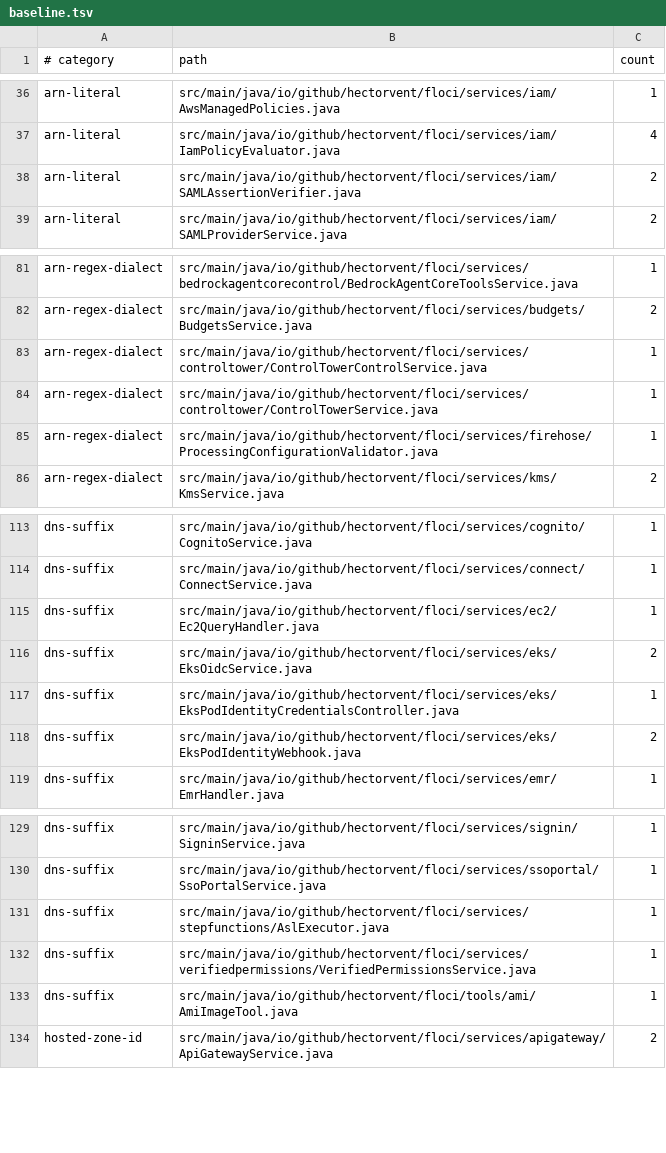
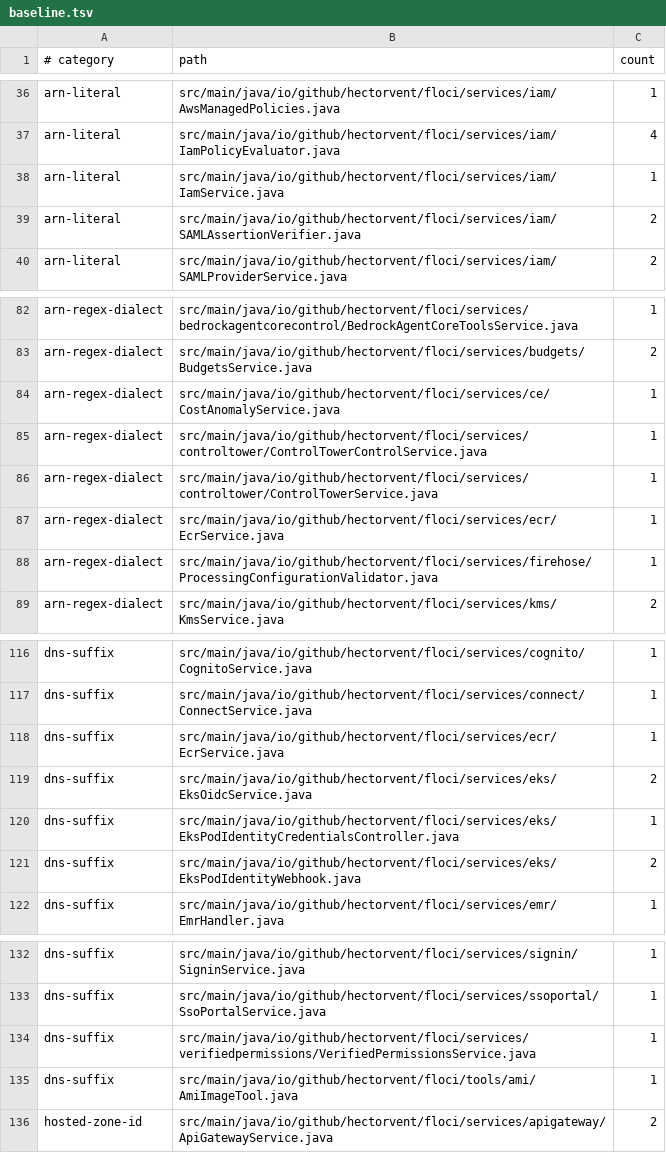
Before and after one commit to omatheusmesmo/floci, a TSV file: tools/partition/baseline.tsv, drawn as a sheet; only a part is shown, gaps mark what is left out.

Commit message:
feat(core): partition foundation from botocore's published partition data (#4317)
P1 of the multi-partition initiative (#4272). tools/aws/regen_partitions.py
vendors botocore's partitions.json and endpoints.json (8 partitions, 46 regions,
the partition-wide endpoints with their signing regions) plus the CDK's opt-in
and S3 website rules into src/main/resources/aws/partitions.json, checked by
make aws-data-check. AwsPartition and AwsPartitions replace the hand-typed rules
behind AwsRegions; RequestContext carries the request's partition from its
SigV4 signing region; RegionResolver mints global ARNs in that partition and
buildArn routes a blank region there; floci.partitions.id pins the deployment's
partition behind a startup validator that refuses a contradiction with the
default region.

Behaviour a reviewer will see, all AWS-faithful: DescribeRegions follows the
request's partition and the opt-in model (17 commercial regions by default, all
34 with AllRegions=true, RegionName.N filters, endpoints on the partition's DNS
suffix); TLS SANs cover every published region; the EKS registry mirrors follow
the deployment partition's regions. The partition-literal baseline drops by two.

Part of #4272
Signed-off-by: Matheus Oliveira <matheus.6148@gmail.com>

```diff
--- a/tools/partition/baseline.tsv
+++ b/tools/partition/baseline.tsv
@@ -37,2 +37,3 @@ arn-literal	src/main/java/io/github/hectorvent/floci/services/iam/AwsManagedPoli
 arn-literal	src/main/java/io/github/hectorvent/floci/services/iam/IamPolicyEvaluator.java	4
+arn-literal	src/main/java/io/github/hectorvent/floci/services/iam/IamService.java	1
 arn-literal	src/main/java/io/github/hectorvent/floci/services/iam/SAMLAssertionVerifier.java	2
@@ -82,4 +83,6 @@ arn-regex-dialect	src/main/java/io/github/hectorvent/floci/services/bedrockagent
 arn-regex-dialect	src/main/java/io/github/hectorvent/floci/services/budgets/BudgetsService.java	2
+arn-regex-dialect	src/main/java/io/github/hectorvent/floci/services/ce/CostAnomalyService.java	1
 arn-regex-dialect	src/main/java/io/github/hectorvent/floci/services/controltower/ControlTowerControlService.java	1
 arn-regex-dialect	src/main/java/io/github/hectorvent/floci/services/controltower/ControlTowerService.java	1
+arn-regex-dialect	src/main/java/io/github/hectorvent/floci/services/ecr/EcrService.java	1
 arn-regex-dialect	src/main/java/io/github/hectorvent/floci/services/firehose/ProcessingConfigurationValidator.java	1
@@ -114,3 +117,3 @@ dns-suffix	src/main/java/io/github/hectorvent/floci/services/cognito/CognitoServ
 dns-suffix	src/main/java/io/github/hectorvent/floci/services/connect/ConnectService.java	1
-dns-suffix	src/main/java/io/github/hectorvent/floci/services/ec2/Ec2QueryHandler.java	1
+dns-suffix	src/main/java/io/github/hectorvent/floci/services/ecr/EcrService.java	1
 dns-suffix	src/main/java/io/github/hectorvent/floci/services/eks/EksOidcService.java	2
@@ -130,3 +133,2 @@ dns-suffix	src/main/java/io/github/hectorvent/floci/services/signin/SigninServic
 dns-suffix	src/main/java/io/github/hectorvent/floci/services/ssoportal/SsoPortalService.java	1
-dns-suffix	src/main/java/io/github/hectorvent/floci/services/stepfunctions/AslExecutor.java	1
 dns-suffix	src/main/java/io/github/hectorvent/floci/services/verifiedpermissions/VerifiedPermissionsService.java	1
```
Also changed, not shown: 38 other files.
